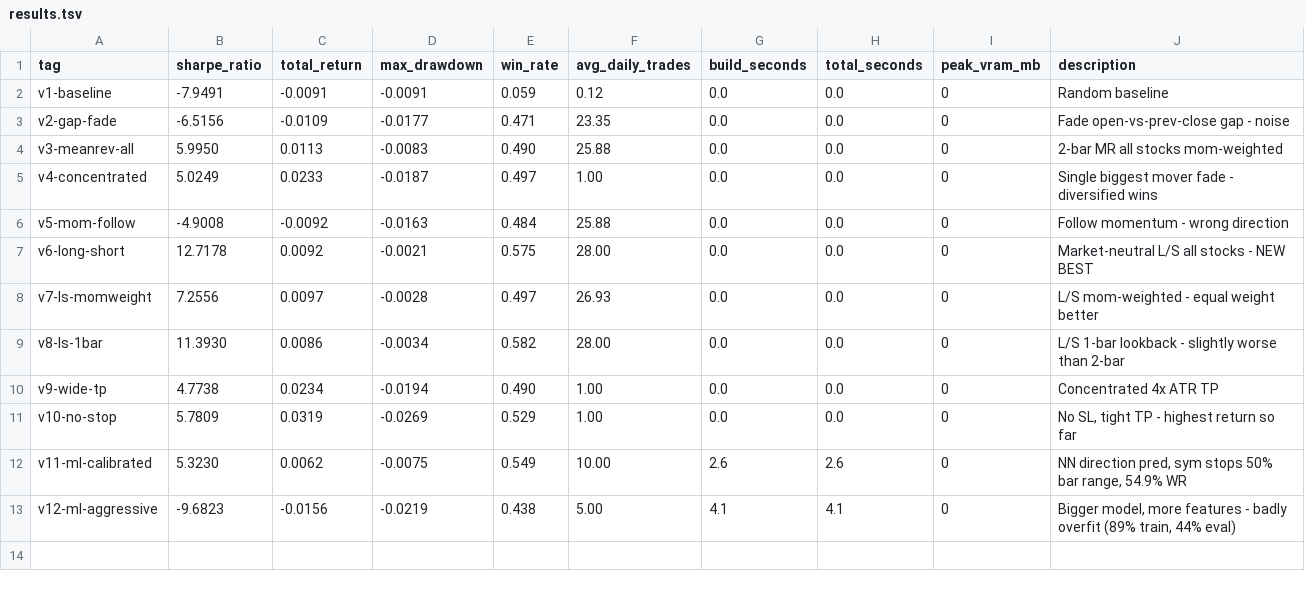
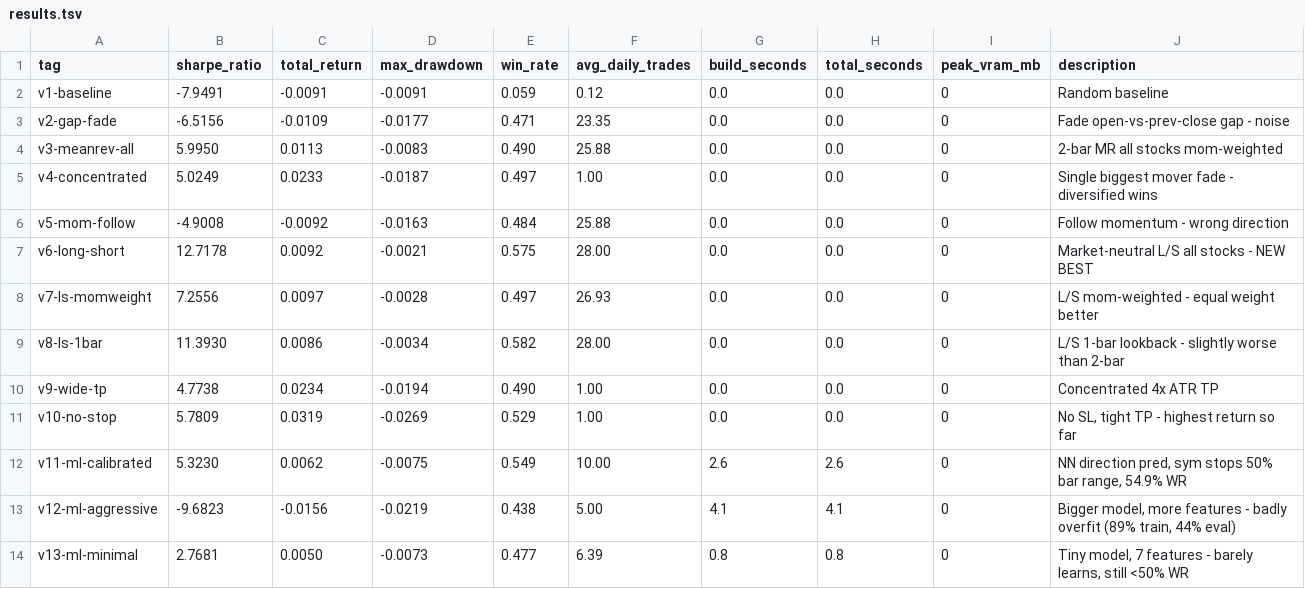
Before and after one commit to arshchawla21/autoresearch-trader, a TSV file: results.tsv, drawn as a sheet; the diff names each change by its address in the sheet, - before the commit and + after, or states it on an @@ line.

```diff
--- a/results.tsv
+++ b/results.tsv
+row 14: v13-ml-minimal | 2.7681 | 0.0050 | -0.0073 | 0.477 | 6.39 | 0.8 | 0.8 | 0 | Tiny model, 7 features - barely learns, still <50% WR
```
Also changed, not shown: 1 other file.
